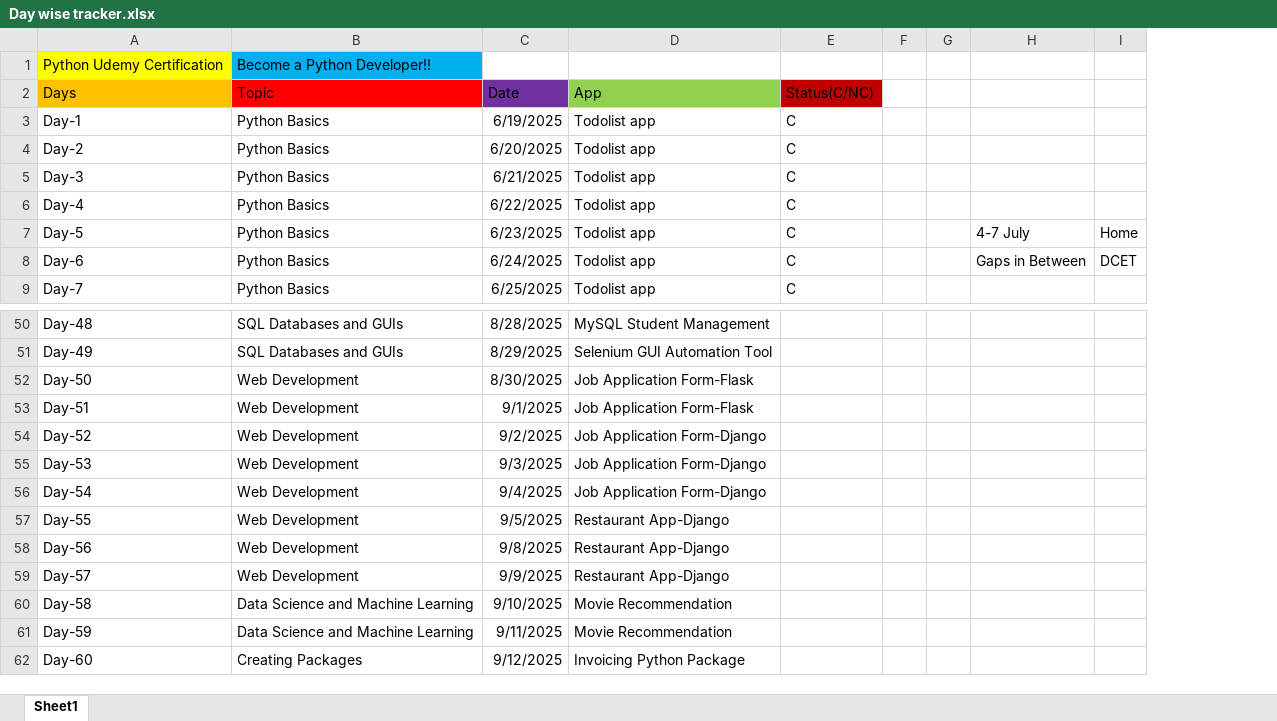
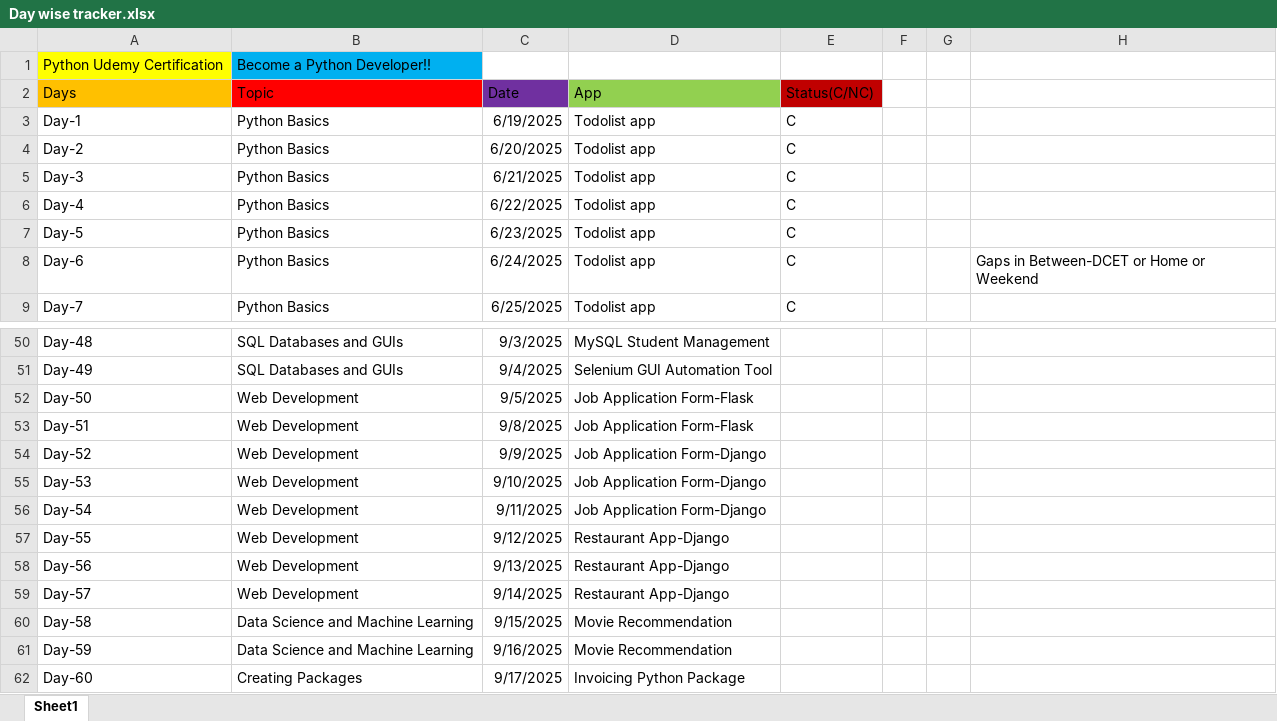
Before and after one commit to HarryMax1710/todo_app, an Excel workbook: Day wise tracker.xlsx, sheet Sheet1, drawn as a sheet; only a part is shown, gaps mark what is left out; values as stored, in another font and other column widths than the file's, no borders; removed rows and columns are numbered as before the commit, all else as after; the diff covers the shown part only; the diff names each change by its address in the sheet, - before the commit and + after, or states it on an @@ line.

```diff
--- a/Day wise tracker.xlsx (sheet Sheet1)
+++ b/Day wise tracker.xlsx (sheet Sheet1)
-column H, rows 7-8: 4-7 July | Gaps in Between
-column I, rows 7-8: Home | DCET
+column H, row 8: Gaps in Between-DCET or Home or Weekend
-C50 (Date): 8/28/2025
+C50 (Date): 9/3/2025
-C51 (Date): 8/29/2025
+C51 (Date): 9/4/2025
-C52 (Date): 8/30/2025
+C52 (Date): 9/5/2025
-C53 (Date): 9/1/2025
+C53 (Date): 9/8/2025
-C54 (Date): 9/2/2025
+C54 (Date): 9/9/2025
-C55 (Date): 9/3/2025
+C55 (Date): 9/10/2025
-C56 (Date): 9/4/2025
+C56 (Date): 9/11/2025
-C57 (Date): 9/5/2025
+C57 (Date): 9/12/2025
-C58 (Date): 9/8/2025
+C58 (Date): 9/13/2025
-C59 (Date): 9/9/2025
+C59 (Date): 9/14/2025
-C60 (Date): 9/10/2025
+C60 (Date): 9/15/2025
-C61 (Date): 9/11/2025
+C61 (Date): 9/16/2025
-C62 (Date): 9/12/2025
+C62 (Date): 9/17/2025
```
Also changed, not shown: 26 edited cells elsewhere in this sheet, 1 other file.
